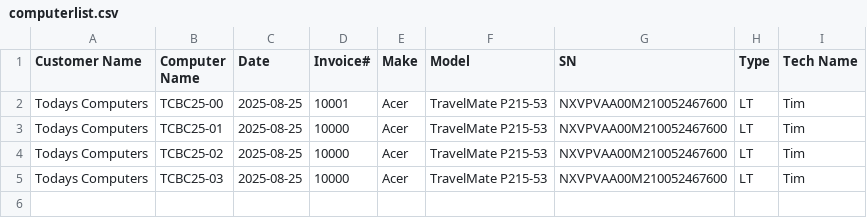
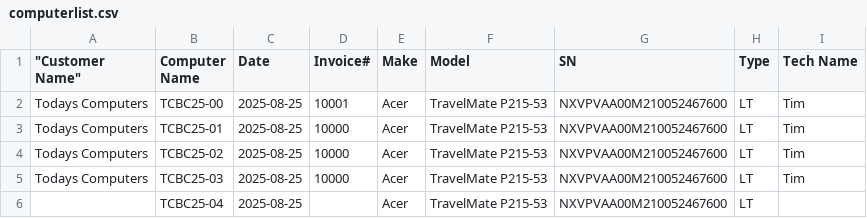
Before and after one commit to TCBCTim/BasicPrep, a CSV file: computerlist.csv, drawn as a sheet; the diff names each change by its address in the sheet, - before the commit and + after, or states it on an @@ line.

Commit message:
Appended new row for TCBC25-04

```diff
--- a/computerlist.csv
+++ b/computerlist.csv
-A1: Customer Name
+A1: "Customer Name"
+row 6:  | TCBC25-04 | 2025-08-25 |  | Acer | TravelMate P215-53 | NXVPVAA00M210052467600 | LT
```
